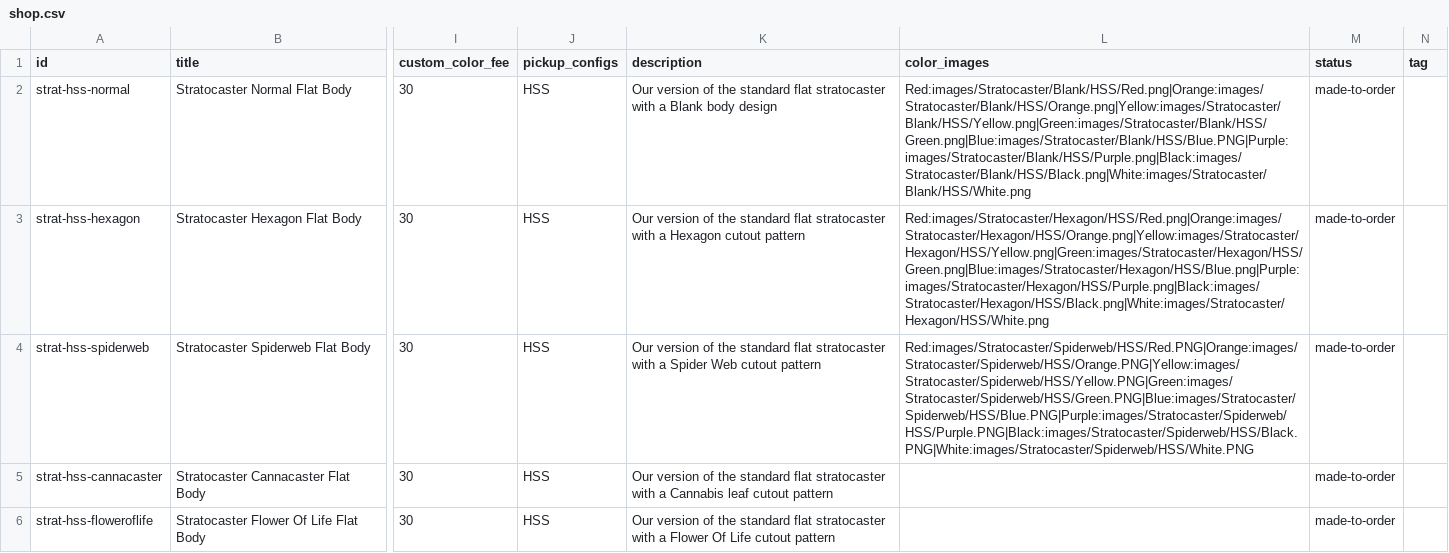
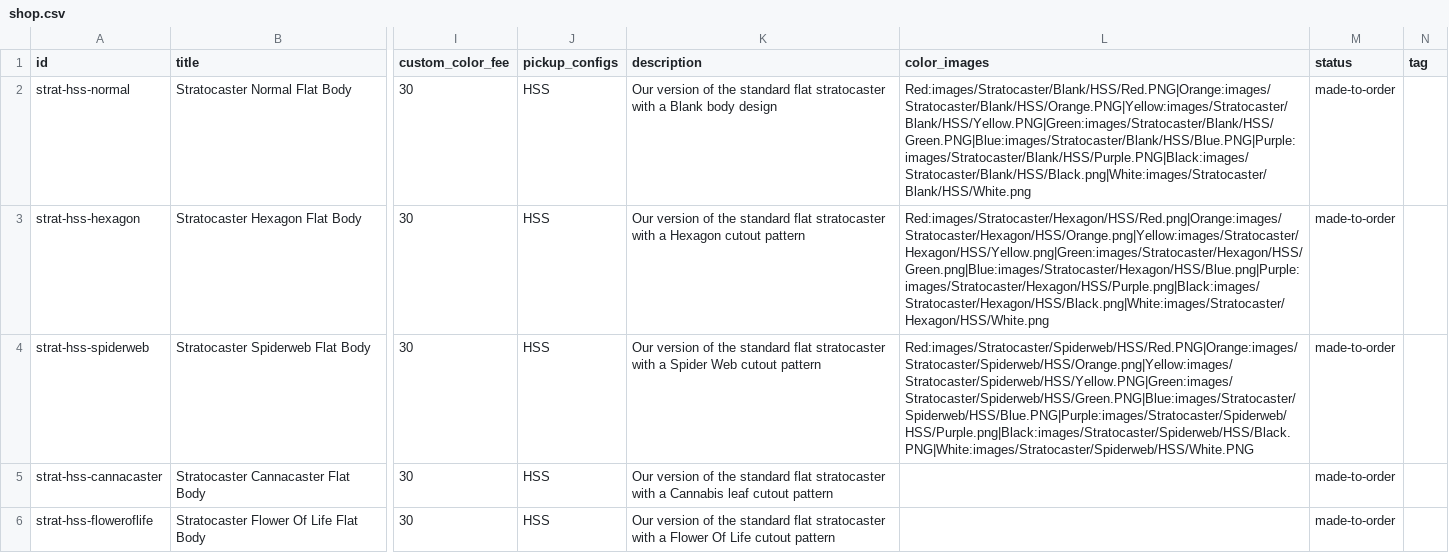
Before and after one commit to dvdspncr334/Website, a CSV file: data/shop.csv, drawn as a sheet; only a part is shown, gaps mark what is left out; the diff names each change by its address in the sheet, - before the commit and + after, or states it on an @@ line.

Commit message:
Fix case-sensitive file path mismatches in shop.csv color_images for Blank and Spiderweb products

```diff
--- a/data/shop.csv
+++ b/data/shop.csv
-L2 (color_images): Red:images/Stratocaster/Blank/HSS/Red.png|Orange:images/Stratocaster/Blank/HSS/Orange.png|Yellow:images/Stratocaster/Blank/HSS/Yellow.png|Green:images/Stratocaster/Blank/HSS/Green.png|Blue:images/Stratocaster/Blank/HSS/Blue.PNG|Purple:images/Stratocaster/Blank/HSS/Purple.png|Black:images/Stratocaster/Blank/HSS/Black.png|White:images/Stratocaster/Blank/HSS/White.png
+L2 (color_images): Red:images/Stratocaster/Blank/HSS/Red.PNG|Orange:images/Stratocaster/Blank/HSS/Orange.PNG|Yellow:images/Stratocaster/Blank/HSS/Yellow.PNG|Green:images/Stratocaster/Blank/HSS/Green.PNG|Blue:images/Stratocaster/Blank/HSS/Blue.PNG|Purple:images/Stratocaster/Blank/HSS/Purple.PNG|Black:images/Stratocaster/Blank/HSS/Black.png|White:images/Stratocaster/Blank/HSS/White.png
-L4 (color_images): Red:images/Stratocaster/Spiderweb/HSS/Red.PNG|Orange:images/Stratocaster/Spiderweb/HSS/Orange.PNG|Yellow:images/Stratocaster/Spiderweb/HSS/Yellow.PNG|Green:images/Stratocaster/Spiderweb/HSS/Green.PNG|Blue:images/Stratocaster/Spiderweb/HSS/Blue.PNG|Purple:images/Stratocaster/Spiderweb/HSS/Purple.PNG|Black:images/Stratocaster/Spiderweb/HSS/Black.PNG|White:images/Stratocaster/Spiderweb/HSS/White.PNG
+L4 (color_images): Red:images/Stratocaster/Spiderweb/HSS/Red.PNG|Orange:images/Stratocaster/Spiderweb/HSS/Orange.png|Yellow:images/Stratocaster/Spiderweb/HSS/Yellow.PNG|Green:images/Stratocaster/Spiderweb/HSS/Green.PNG|Blue:images/Stratocaster/Spiderweb/HSS/Blue.PNG|Purple:images/Stratocaster/Spiderweb/HSS/Purple.png|Black:images/Stratocaster/Spiderweb/HSS/Black.PNG|White:images/Stratocaster/Spiderweb/HSS/White.PNG
```
